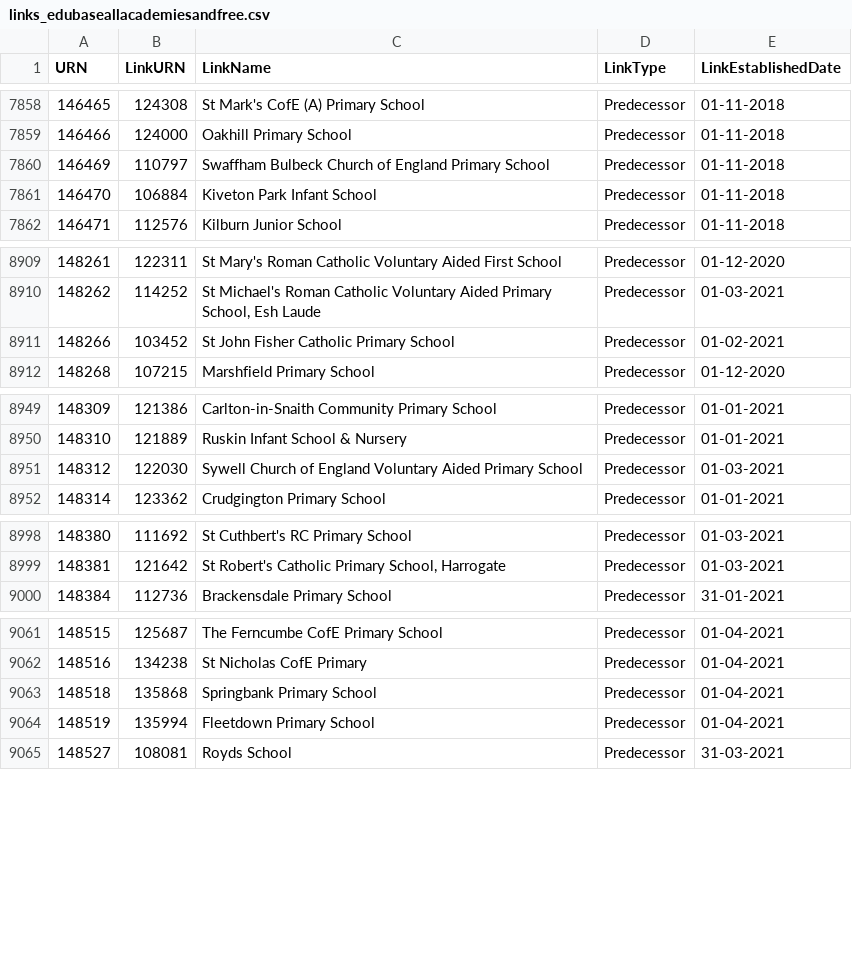
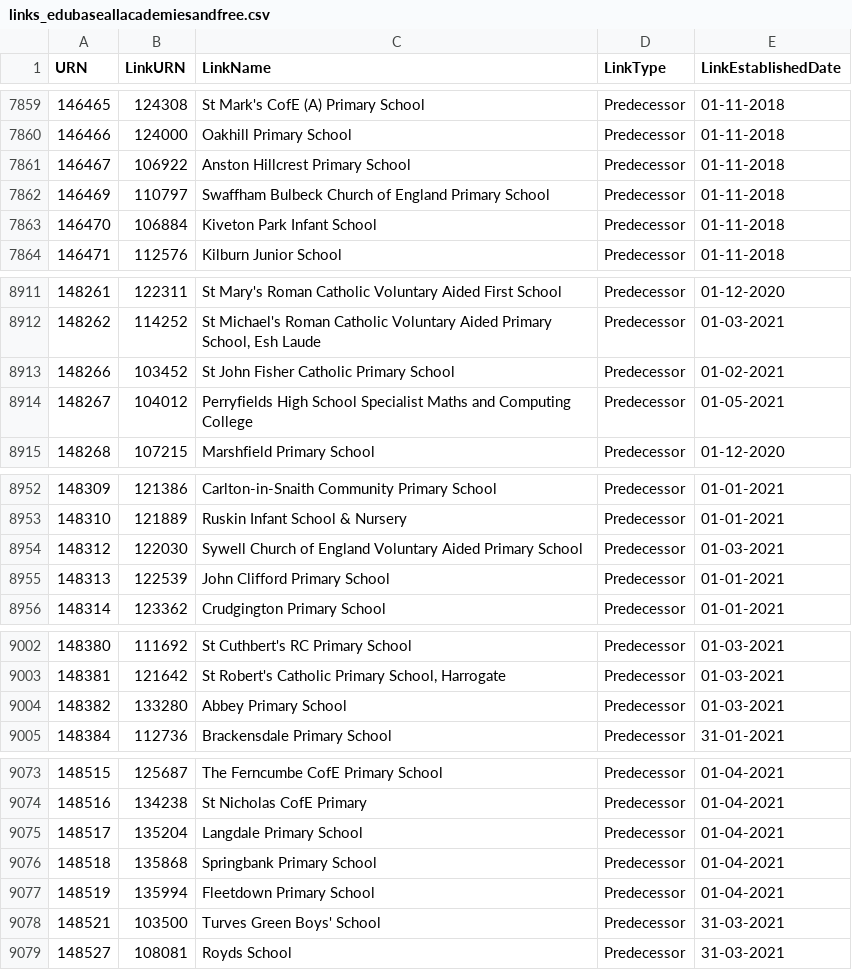
Before and after one commit to aircury/public-uk-education-data, a CSV file: edubase/academies-and-free-schools/links_edubaseallacademiesandfree.csv, drawn as a sheet; only a part is shown, gaps mark what is left out; the diff covers the shown part only.

```diff
--- a/edubase/academies-and-free-schools/links_edubaseallacademiesandfree.csv
+++ b/edubase/academies-and-free-schools/links_edubaseallacademiesandfree.csv
@@ -7859,2 +7860,3 @@
 146466,124000,"Oakhill Primary School","Predecessor","01-11-2018"
+146467,106922,"Anston Hillcrest Primary School","Predecessor","01-11-2018"
 146469,110797,"Swaffham Bulbeck Church of England Primary School","Predecessor","01-11-2018"
@@ -8911,2 +8913,3 @@
 148266,103452,"St John Fisher Catholic Primary School","Predecessor","01-02-2021"
+148267,104012,"Perryfields High School Specialist Maths and Computing College","Predecessor","01-05-2021"
 148268,107215,"Marshfield Primary School","Predecessor","01-12-2020"
@@ -8951,2 +8954,3 @@
 148312,122030,"Sywell Church of England Voluntary Aided Primary School","Predecessor","01-03-2021"
+148313,122539,"John Clifford Primary School","Predecessor","01-01-2021"
 148314,123362,"Crudgington Primary School","Predecessor","01-01-2021"
@@ -8999,2 +9003,3 @@
 148381,121642,"St Robert's Catholic Primary School, Harrogate","Predecessor","01-03-2021"
+148382,133280,"Abbey Primary School","Predecessor","01-03-2021"
 148384,112736,"Brackensdale Primary School","Predecessor","31-01-2021"
@@ -9062,4 +9074,6 @@
 148516,134238,"St Nicholas CofE Primary","Predecessor","01-04-2021"
+148517,135204,"Langdale Primary School","Predecessor","01-04-2021"
 148518,135868,"Springbank Primary School","Predecessor","01-04-2021"
 148519,135994,"Fleetdown Primary School","Predecessor","01-04-2021"
+148521,103500,"Turves Green Boys' School","Predecessor","31-03-2021"
 148527,108081,"Royds School","Predecessor","31-03-2021"
```
Also changed, not shown: 15 added rows elsewhere in this file, edubase/state-funded/links_edubaseallstatefunded.csv, 6 other files.
